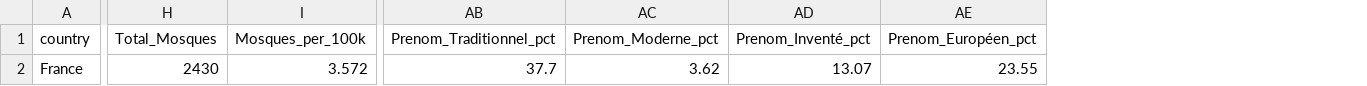
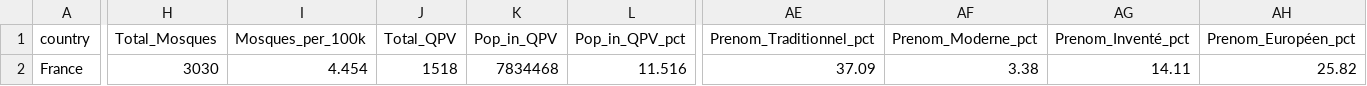
Before and after one commit to RemiG1984/MaFrance, a CSV file: setup/france_stats.csv, drawn as a sheet; only a part is shown, gaps mark what is left out; addresses are those after the commit; the diff covers the shown part only; the diff names each change by its address in the sheet, - before the commit and + after, or states it on an @@ line.

```diff
--- a/setup/france_stats.csv
+++ b/setup/france_stats.csv
+column J (Total_QPV), row 2: 1518
+column K (Pop_in_QPV), row 2: 7834468
+column L (Pop_in_QPV_pct), row 2: 11.516
-H2 (Total_Mosques): 2430
+H2 (Total_Mosques): 3030
-I2 (Mosques_per_100k): 3.572
+I2 (Mosques_per_100k): 4.454
-AE2 (Prenom_Traditionnel_pct): 37.7
+AE2 (Prenom_Traditionnel_pct): 37.09
-AF2 (Prenom_Moderne_pct): 3.62
+AF2 (Prenom_Moderne_pct): 3.38
-AG2 (Prenom_Inventé_pct): 13.07
+AG2 (Prenom_Inventé_pct): 14.11
-AH2 (Prenom_Européen_pct): 23.55
+AH2 (Prenom_Européen_pct): 25.82
```
Also changed, not shown: 3 edited cells elsewhere in this file, setup/analyse_prenom_france.csv, setup/departement_scores.csv, 8 other files.
